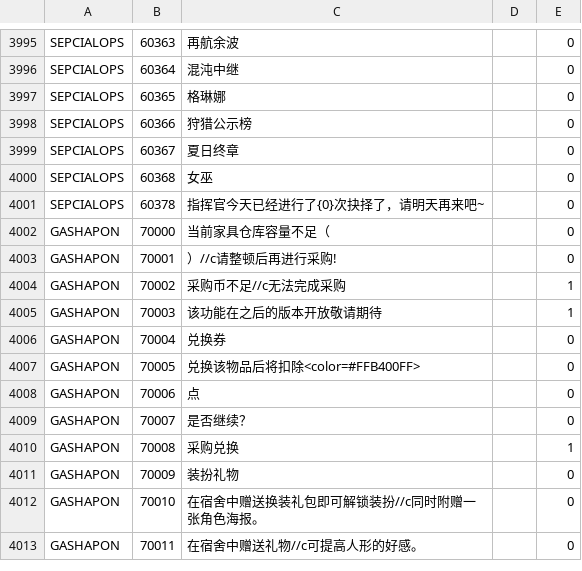
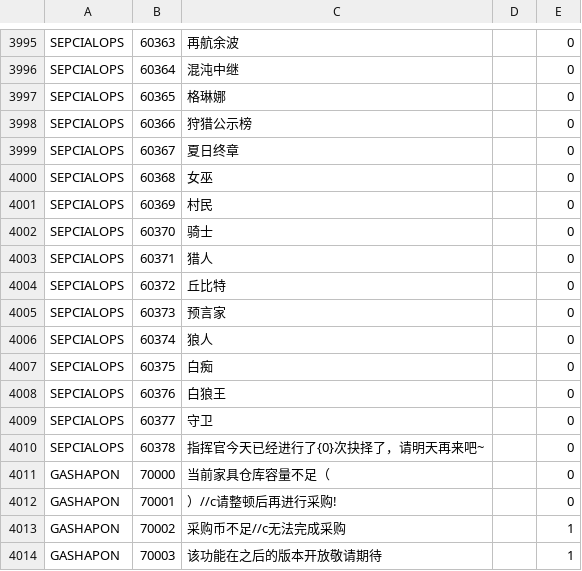
Before and after one commit to gf-data-tools/gf-data-ch, a CSV file: asset/language/languagedata.csv, drawn as a sheet; only a part is shown, gaps mark what is left out; the shorter side is filled out with more unchanged rows; the diff names each change by its address in the sheet, - before the commit and + after, or states it on an @@ line.

Commit message:
[CH] 20900 | data 06c2a55 | dabao 20220818_17_29

```diff
--- a/asset/language/languagedata.csv
+++ b/asset/language/languagedata.csv
+row 4001: SEPCIALOPS | 60369 | 村民 |  | 0
+row 4002: SEPCIALOPS | 60370 | 骑士 |  | 0
+row 4003: SEPCIALOPS | 60371 | 猎人 |  | 0
+row 4004: SEPCIALOPS | 60372 | 丘比特 |  | 0
+row 4005: SEPCIALOPS | 60373 | 预言家 |  | 0
+row 4006: SEPCIALOPS | 60374 | 狼人 |  | 0
+row 4007: SEPCIALOPS | 60375 | 白痴 |  | 0
+row 4008: SEPCIALOPS | 60376 | 白狼王 |  | 0
+row 4009: SEPCIALOPS | 60377 | 守卫 |  | 0
```
Also changed, not shown: 6 other files.
